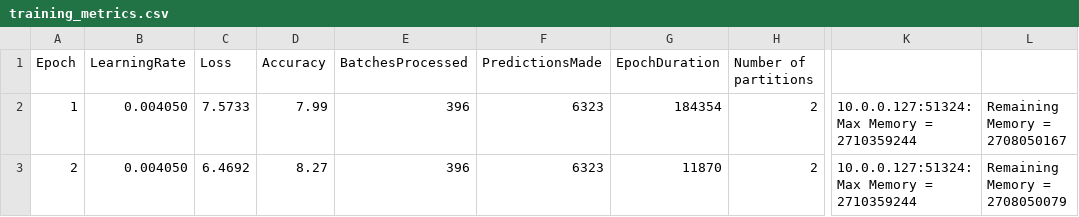
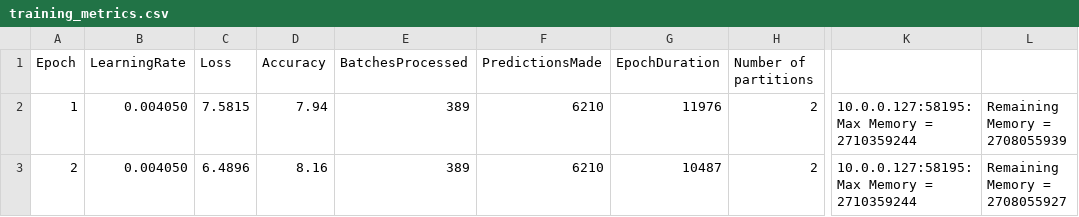
Before and after one commit to NiharikaShekar/TextGeneration_LLM, a CSV file: src/main/resources/metrics/training_metrics.csv, drawn as a sheet; only a part is shown, gaps mark what is left out; the diff names each change by its address in the sheet, - before the commit and + after, or states it on an @@ line.

```diff
--- a/src/main/resources/metrics/training_metrics.csv
+++ b/src/main/resources/metrics/training_metrics.csv
-C2 (Loss): 7.5733
+C2 (Loss): 7.5815
-D2 (Accuracy): 7.99
+D2 (Accuracy): 7.94
-E2:E3 (BatchesProcessed): 396
+E2:E3 (BatchesProcessed): 389
-F2:F3 (PredictionsMade): 6323
+F2:F3 (PredictionsMade): 6210
-G2 (EpochDuration): 184354
+G2 (EpochDuration): 11976
-K2:K3: 10.0.0.127:51324: Max Memory = 2710359244
+K2:K3: 10.0.0.127:58195: Max Memory = 2710359244
-L2: Remaining Memory = 2708050167
+L2: Remaining Memory = 2708055939
-C3 (Loss): 6.4692
+C3 (Loss): 6.4896
-D3 (Accuracy): 8.27
+D3 (Accuracy): 8.16
-G3 (EpochDuration): 11870
+G3 (EpochDuration): 10487
-L3: Remaining Memory = 2708050079
+L3: Remaining Memory = 2708055927
```
Also changed, not shown: 6 other files.
